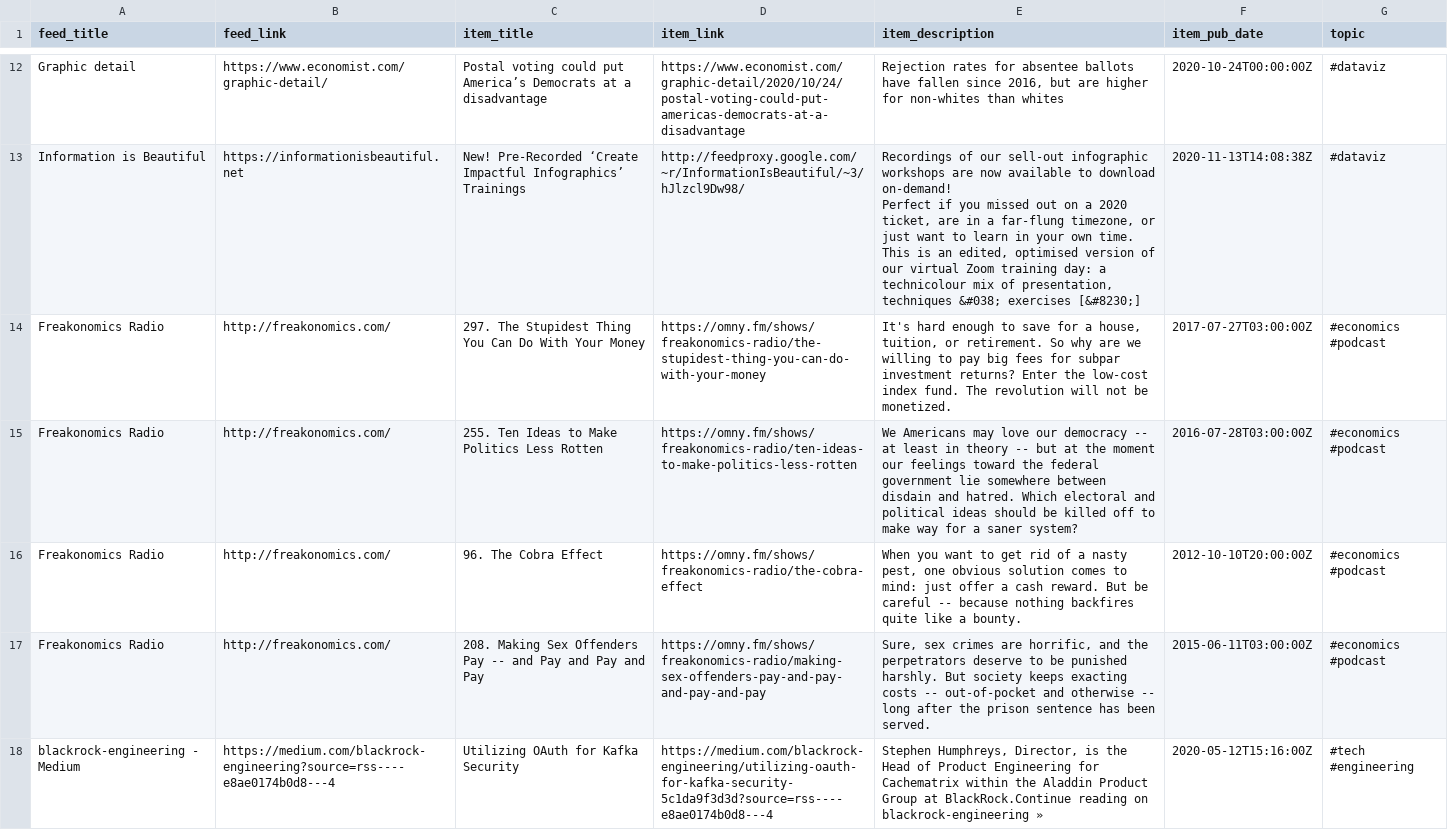
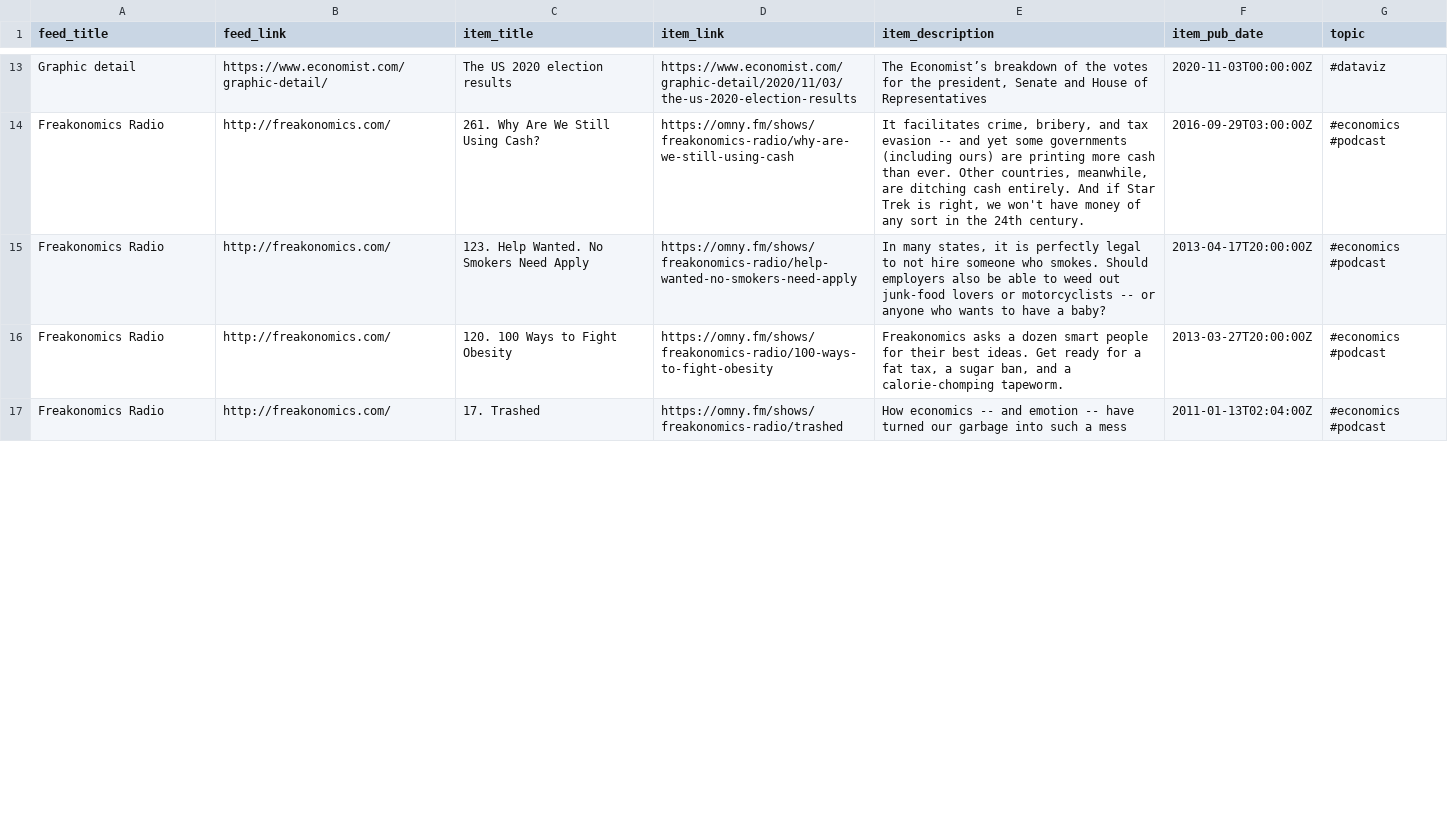
Before and after one commit to bryanwhiting/dsnews, a CSV file: output/random_articles.csv, drawn as a sheet; only a part is shown, gaps mark what is left out; removed rows and columns are numbered as before the commit, all else as after; ↵ is a line break in a cell; the diff covers the shown part only; the diff names each change by its address in the sheet, - before the commit and + after, or states it on an @@ line.

```diff
--- a/output/random_articles.csv
+++ b/output/random_articles.csv
-C13 (item_title): Postal voting could put America’s Democrats at a disadvantage
+C13 (item_title): The US 2020 election results
-D13 (item_link): https://www.economist.com/graphic-detail/2020/10/24/postal-voting-could-put-americas-democrats-at-a-disadvantage
+D13 (item_link): https://www.economist.com/graphic-detail/2020/11/03/the-us-2020-election-results
-E13 (item_description): Rejection rates for absentee ballots have fallen since 2016, but are higher for non-whites than whites
+E13 (item_description): The Economist’s breakdown of the votes for the president, Senate and House of Representatives
-F13 (item_pub_date): 2020-10-24T00:00:00Z
+F13 (item_pub_date): 2020-11-03T00:00:00Z
-row 13: Information is Beautiful | https://informationisbeautiful.net | New! Pre-Recorded ‘Create Impactful Infographics’ Trainings | http://feedproxy.google.com/~r/InformationIsBeautiful/~3/hJlzcl9Dw98/ | Recordings of our sell-out infographic workshops are now available to download on-demand! ↵ Perfect if you missed out on a 2020 ticket, are in a far-flung timezone, or just want to learn in your own time. This is an edited, optimised version of our virtual Zoom training day: a technicolour mix of presentation, techniques &#038; exercises [&#8230;] | 2020-11-13T14:08:38Z | #dataviz
-C14 (item_title): 297. The Stupidest Thing You Can Do With Your Money
+C14 (item_title): 261. Why Are We Still Using Cash?
-D14 (item_link): https://omny.fm/shows/freakonomics-radio/the-stupidest-thing-you-can-do-with-your-money
+D14 (item_link): https://omny.fm/shows/freakonomics-radio/why-are-we-still-using-cash
-E14 (item_description): It's hard enough to save for a house, tuition, or retirement. So why are we willing to pay big fees for subpar investment returns? Enter the low-cost index fund. The revolution will not be monetized.
+E14 (item_description): It facilitates crime, bribery, and tax evasion -- and yet some governments (including ours) are printing more cash than ever. Other countries, meanwhile, are ditching cash entirely. And if Star Trek is right, we won't have money of any sort in the 24th century.
-F14 (item_pub_date): 2017-07-27T03:00:00Z
+F14 (item_pub_date): 2016-09-29T03:00:00Z
-C15 (item_title): 255. Ten Ideas to Make Politics Less Rotten
+C15 (item_title): 123. Help Wanted. No Smokers Need Apply
-D15 (item_link): https://omny.fm/shows/freakonomics-radio/ten-ideas-to-make-politics-less-rotten
+D15 (item_link): https://omny.fm/shows/freakonomics-radio/help-wanted-no-smokers-need-apply
-E15 (item_description): We Americans may love our democracy -- at least in theory -- but at the moment our feelings toward the federal government lie somewhere between disdain and hatred. Which electoral and political ideas should be killed off to make way for a saner system?
+E15 (item_description): In many states, it is perfectly legal to not hire someone who smokes. Should employers also be able to weed out junk-food lovers or motorcyclists -- or anyone who wants to have a baby?
-F15 (item_pub_date): 2016-07-28T03:00:00Z
+F15 (item_pub_date): 2013-04-17T20:00:00Z
-C16 (item_title): 96. The Cobra Effect
+C16 (item_title): 120. 100 Ways to Fight Obesity
-D16 (item_link): https://omny.fm/shows/freakonomics-radio/the-cobra-effect
+D16 (item_link): https://omny.fm/shows/freakonomics-radio/100-ways-to-fight-obesity
-E16 (item_description): When you want to get rid of a nasty pest, one obvious solution comes to mind: just offer a cash reward. But be careful -- because nothing backfires quite like a bounty.
+E16 (item_description): Freakonomics asks a dozen smart people for their best ideas. Get ready for a fat tax, a sugar ban, and a calorie-chomping tapeworm.
-F16 (item_pub_date): 2012-10-10T20:00:00Z
+F16 (item_pub_date): 2013-03-27T20:00:00Z
-C17 (item_title): 208. Making Sex Offenders Pay -- and Pay and Pay and Pay
+C17 (item_title): 17. Trashed
-D17 (item_link): https://omny.fm/shows/freakonomics-radio/making-sex-offenders-pay-and-pay-and-pay-and-pay
+D17 (item_link): https://omny.fm/shows/freakonomics-radio/trashed
-E17 (item_description): Sure, sex crimes are horrific, and the perpetrators deserve to be punished harshly. But society keeps exacting costs -- out-of-pocket and otherwise -- long after the prison sentence has been served.
+E17 (item_description): How economics -- and emotion -- have turned our garbage into such a mess
-F17 (item_pub_date): 2015-06-11T03:00:00Z
+F17 (item_pub_date): 2011-01-13T02:04:00Z
-row 18: blackrock-engineering - Medium | https://medium.com/blackrock-engineering?source=rss----e8ae0174b0d8---4 | Utilizing OAuth for Kafka Security | https://medium.com/blackrock-engineering/utilizing-oauth-for-kafka-security-5c1da9f3d3d?source=rss----e8ae0174b0d8---4 | Stephen Humphreys, Director, is the Head of Product Engineering for Cachematrix within the Aladdin Product Group at BlackRock.Continue reading on blackrock-engineering » | 2020-05-12T15:16:00Z | #tech #engineering
```
Also changed, not shown: 10 added rows, 8 removed rows and 32 edited cells elsewhere in this file, 2 other files.
